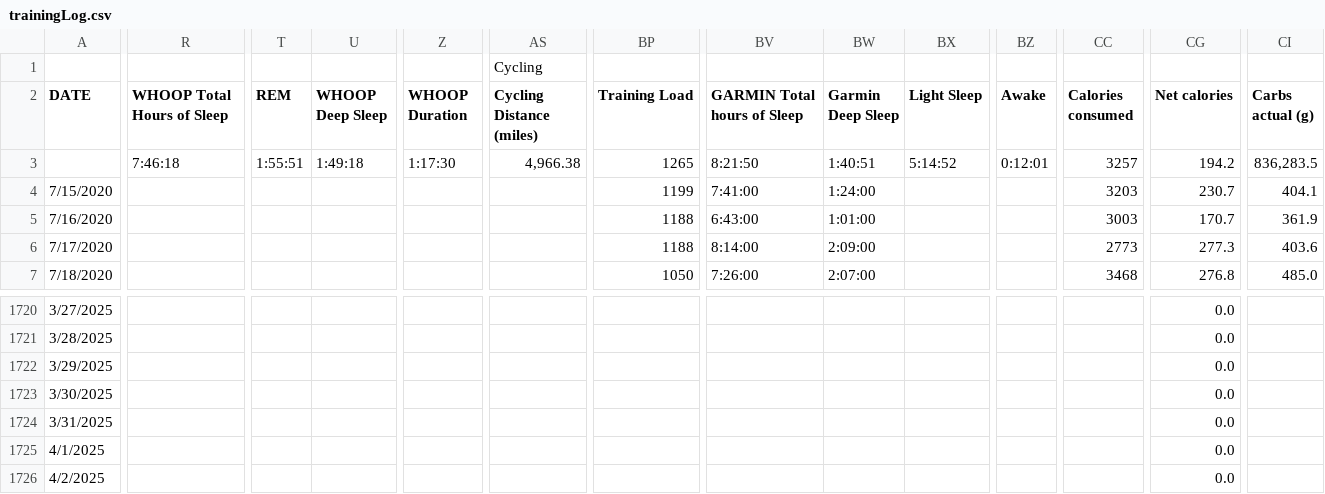
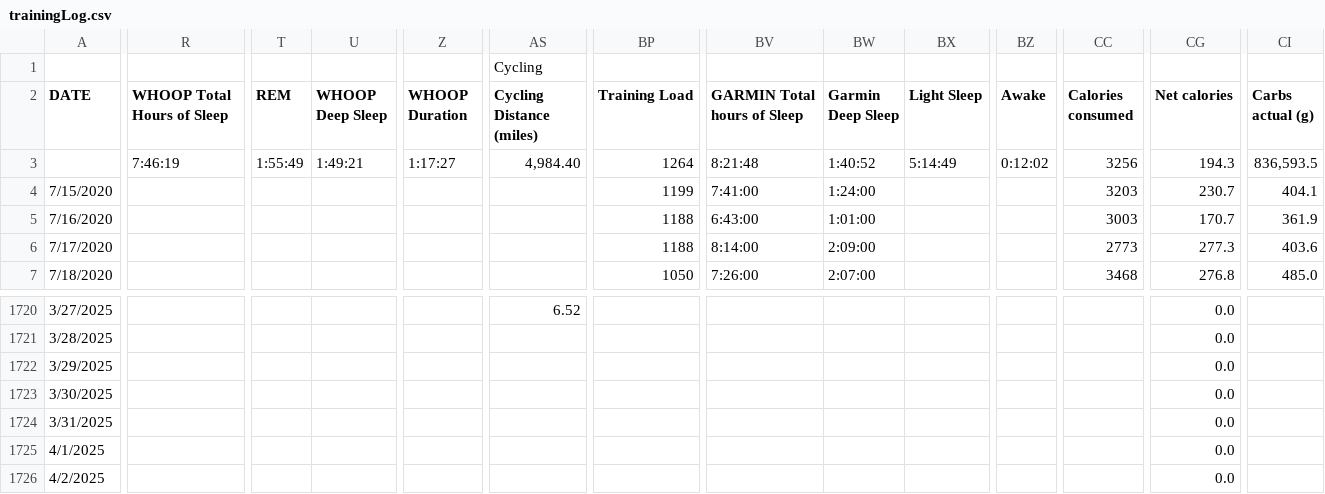
Before and after one commit to ptsouth97/traininglogWebserver, a CSV file: trainingLog.csv, drawn as a sheet; only a part is shown, gaps mark what is left out; the diff covers the shown part only; the diff names each change by its address in the sheet, - before the commit and + after, or states it on an @@ line.

```diff
--- a/trainingLog.csv
+++ b/trainingLog.csv
-R3 (WHOOP Total Hours of Sleep): 7:46:18
+R3 (WHOOP Total Hours of Sleep): 7:46:19
-T3 (REM): 1:55:51
+T3 (REM): 1:55:49
-U3 (WHOOP Deep Sleep): 1:49:18
+U3 (WHOOP Deep Sleep): 1:49:21
-Z3 (WHOOP Duration): 1:17:30
+Z3 (WHOOP Duration): 1:17:27
-AS3 (Cycling Distance (miles)): 4,966.38
+AS3 (Cycling Distance (miles)): 4,984.40
-BP3 (Training Load): 1265
+BP3 (Training Load): 1264
-BV3 (GARMIN Total hours of Sleep): 8:21:50
+BV3 (GARMIN Total hours of Sleep): 8:21:48
-BW3 (Garmin Deep Sleep): 1:40:51
+BW3 (Garmin Deep Sleep): 1:40:52
-BX3 (Light Sleep): 5:14:52
+BX3 (Light Sleep): 5:14:49
-BZ3 (Awake): 0:12:01
+BZ3 (Awake): 0:12:02
-CC3 (Calories consumed): 3257
+CC3 (Calories consumed): 3256
-CG3 (Net calories): 194.2
+CG3 (Net calories): 194.3
-CI3 (Carbs actual (g)): 836,283.5
+CI3 (Carbs actual (g)): 836,593.5
-AS1720 (Cycling Distance (miles)): (empty)
+AS1720 (Cycling Distance (miles)): 6.52
```
Also changed, not shown: 98 edited cells elsewhere in this file, 6 other files.
